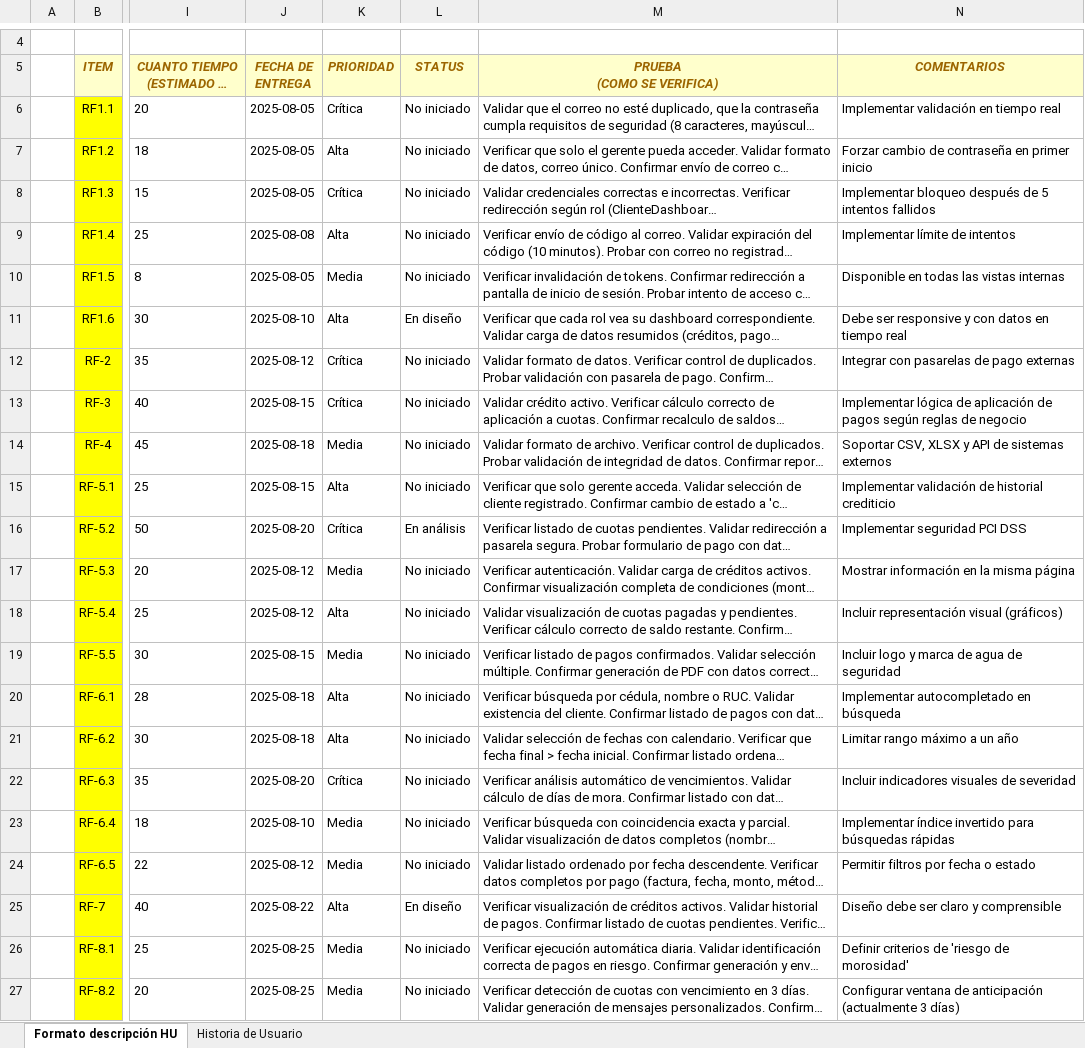
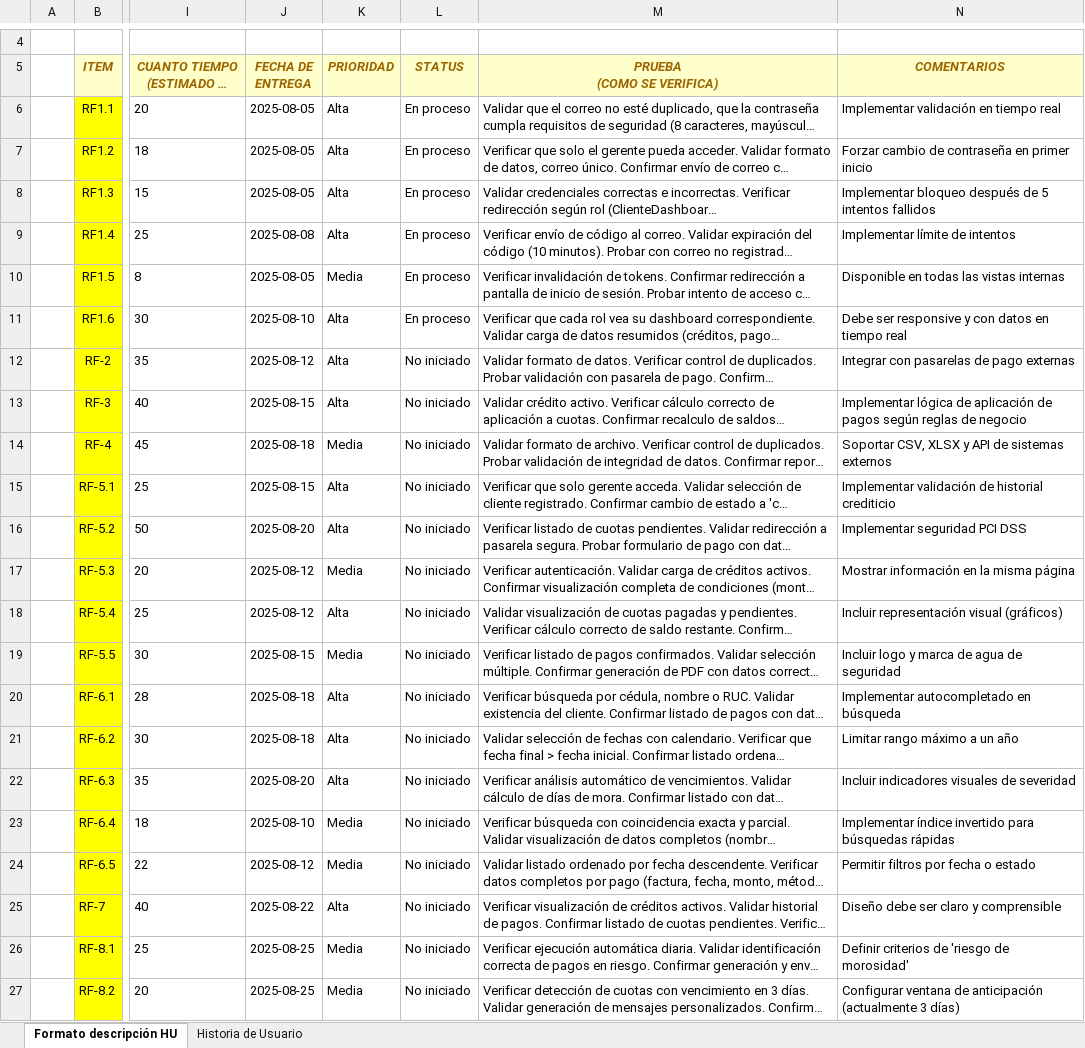
Before and after one commit to ImaGaf/27835_G3_ADS, an Excel workbook: PREGAME/1. ELICITACIÓN/1.3 HISTORIAS DE USUARIO/GN3_Matriz de Marco de Trabajo HU_V1.1.xlsx, sheet Formato descripción HU, drawn as a sheet; only a part is shown, gaps mark what is left out; long unchanged cells end in …; values as stored, in another font and other column widths than the file's, no borders; conditional formats not drawn; the diff names each change by its address in the sheet, - before the commit and + after, or states it on an @@ line.

Commit message:
prioridad

```diff
--- a/PREGAME/1. ELICITACIÓN/1.3 HISTORIAS DE USUARIO/GN3_Matriz de Marco de Trabajo HU_V1.1.xlsx (sheet Formato descripción HU)
+++ b/PREGAME/1. ELICITACIÓN/1.3 HISTORIAS DE USUARIO/GN3_Matriz de Marco de Trabajo HU_V1.1.xlsx (sheet Formato descripción HU)
-K6 (PRIORIDAD): Crítica
+K6 (PRIORIDAD): Alta
-L6:L10 (STATUS): No iniciado
+L6:L10 (STATUS): En proceso
-K8 (PRIORIDAD): Crítica
+K8 (PRIORIDAD): Alta
-L11 (STATUS): En diseño
+L11 (STATUS): En proceso
-K12:K13 (PRIORIDAD): Crítica
+K12:K13 (PRIORIDAD): Alta
-K16 (PRIORIDAD): Crítica
+K16 (PRIORIDAD): Alta
-L16 (STATUS): En análisis
+L16 (STATUS): No iniciado
-K22 (PRIORIDAD): Crítica
+K22 (PRIORIDAD): Alta
-L25 (STATUS): En diseño
+L25 (STATUS): No iniciado
```
